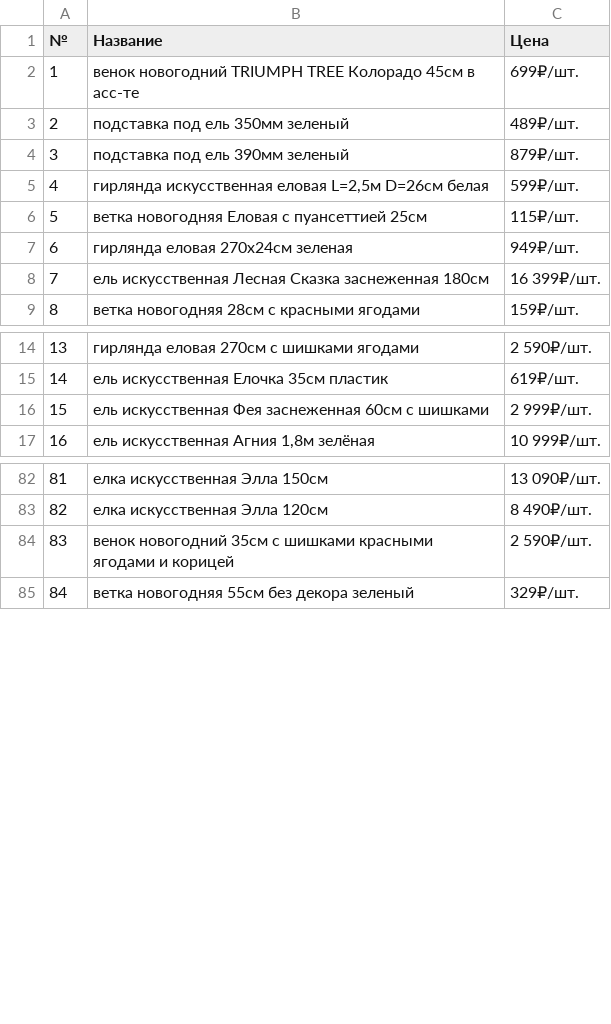
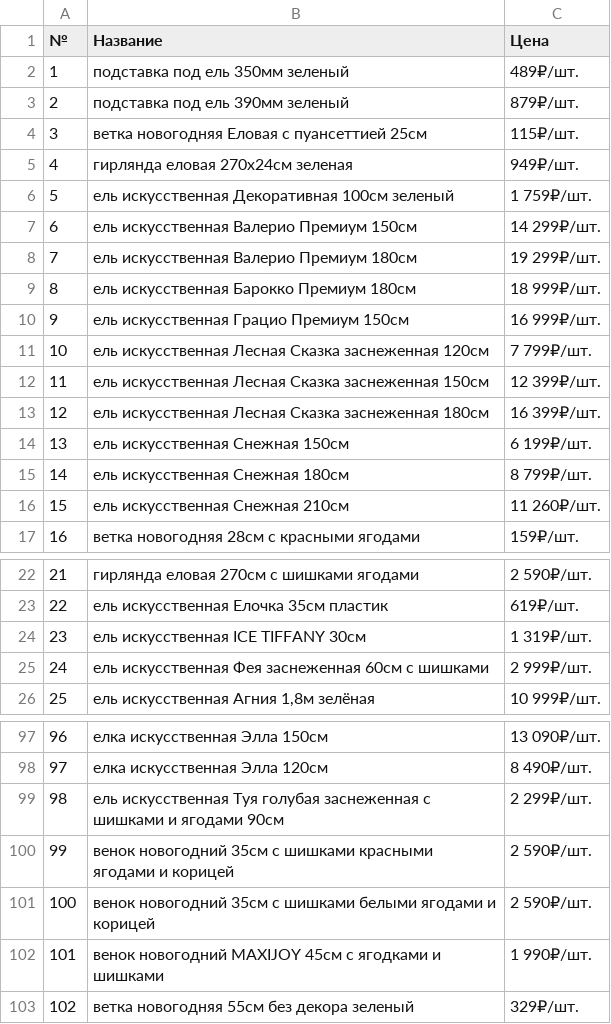
Before and after one commit to Layvu/api-practice-parser, a CSV file: products.csv, drawn as a sheet; only a part is shown, gaps mark what is left out; removed rows and columns are numbered as before the commit, all else as after; the diff covers the shown part only; the diff names each change by its address in the sheet, - before the commit and + after, or states it on an @@ line.

```diff
--- a/products.csv
+++ b/products.csv
-row 2: 1 | венок новогодний TRIUMPH TREE Колорадо 45см в асс-те | 699₽/шт.
@@ column A (№) renumbered from row 2 down @@
-row 5: 4 | гирлянда искусственная еловая L=2,5м D=26см белая | 599₽/шт.
+row 6: 5 | ель искусственная Декоративная 100см зеленый | 1 759₽/шт.
+row 7: 6 | ель искусственная Валерио Премиум 150см | 14 299₽/шт.
+row 8: 7 | ель искусственная Валерио Премиум 180см | 19 299₽/шт.
+row 9: 8 | ель искусственная Барокко Премиум 180см | 18 999₽/шт.
+row 10: 9 | ель искусственная Грацио Премиум 150см | 16 999₽/шт.
+row 11: 10 | ель искусственная Лесная Сказка заснеженная 120см | 7 799₽/шт.
+row 12: 11 | ель искусственная Лесная Сказка заснеженная 150см | 12 399₽/шт.
+row 14: 13 | ель искусственная Снежная 150см | 6 199₽/шт.
+row 15: 14 | ель искусственная Снежная 180см | 8 799₽/шт.
+row 16: 15 | ель искусственная Снежная 210см | 11 260₽/шт.
+row 24: 23 | ель искусственная ICE TIFFANY 30см | 1 319₽/шт.
+row 99: 98 | ель искусственная Туя голубая заснеженная с шишками и ягодами 90см | 2 299₽/шт.
+row 101: 100 | венок новогодний 35см с шишками белыми ягодами и корицей | 2 590₽/шт.
+row 102: 101 | венок новогодний MAXIJOY 45см с ягодками и шишками | 1 990₽/шт.
```
Also changed, not shown: 8 added rows and 4 edited cells elsewhere in this file, 5 other files.
